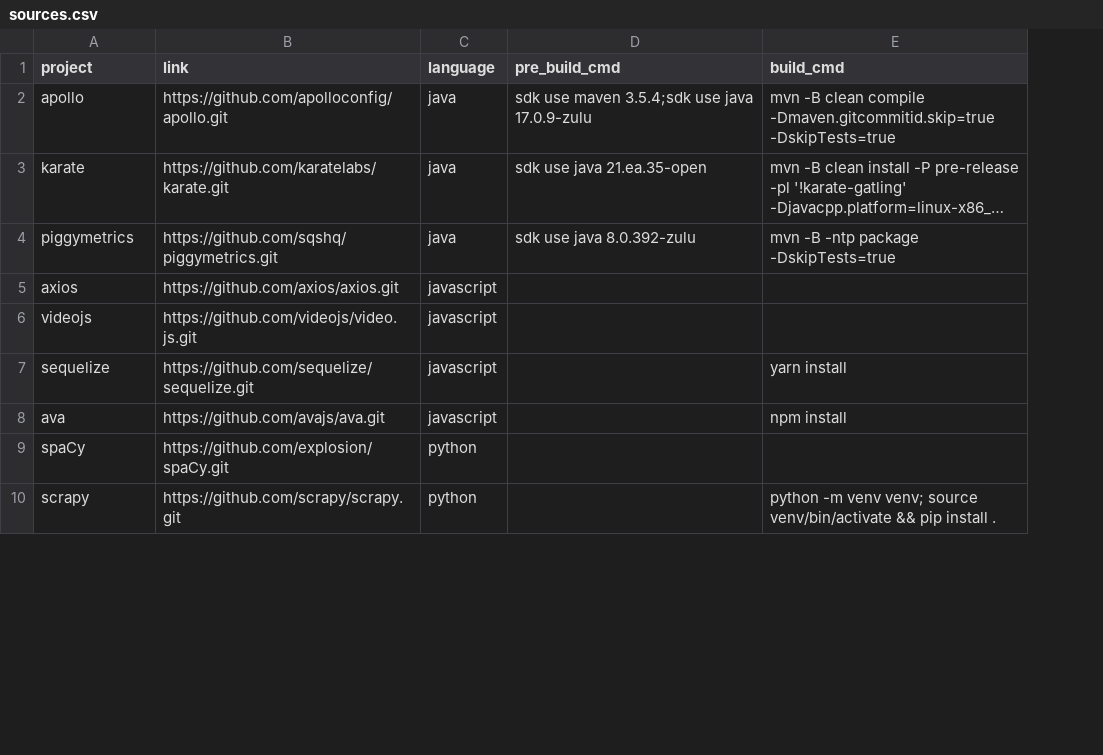
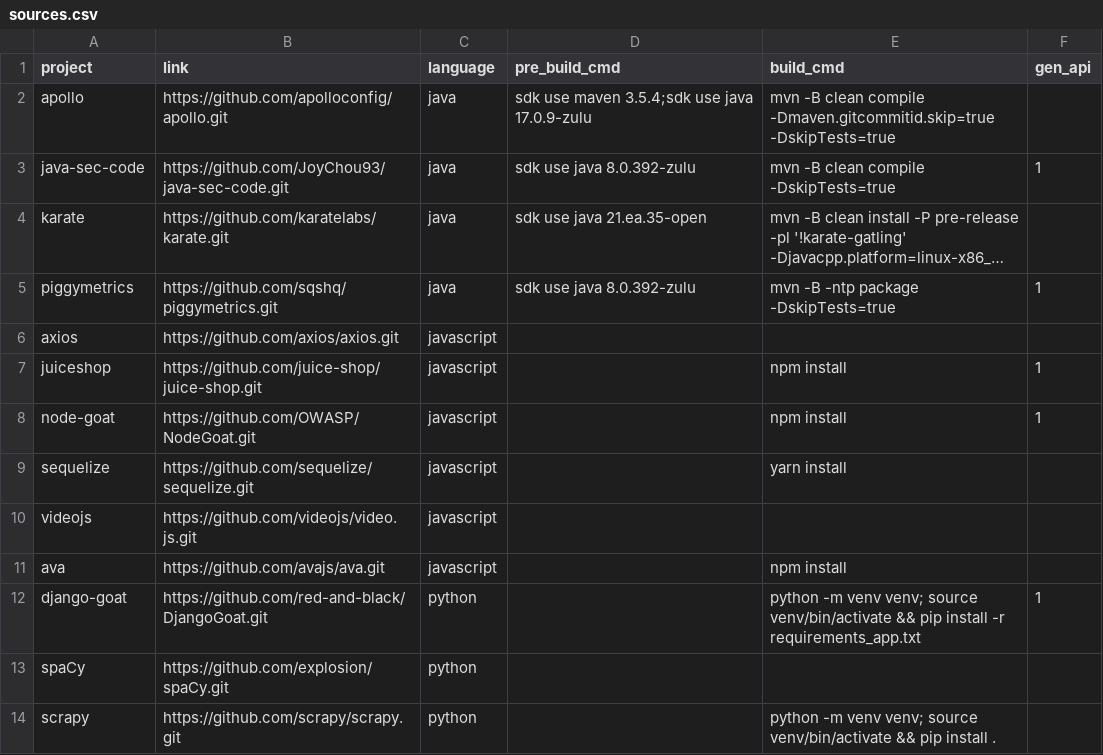
Before and after one commit to AppThreat/atom-samples, a CSV file: sources.csv, drawn as a sheet; only a part is shown; long unchanged cells end in …; addresses are those after the commit; the diff names each change by its address in the sheet, - before the commit and + after, or states it on an @@ line.

```diff
--- a/sources.csv
+++ b/sources.csv
+column F (gen_api), row 5: 1
+row 3: java-sec-code | https://github.com/JoyChou93/java-sec-code.git | java | sdk use java 8.0.392-zulu | mvn -B clean compile -DskipTests=true | 1
+row 7: juiceshop | https://github.com/juice-shop/juice-shop.git | javascript |  | npm install | 1
+row 8: node-goat | https://github.com/OWASP/NodeGoat.git | javascript |  | npm install | 1
@@ row 7 moved to row 9: sequelize @@
+row 12: django-goat | https://github.com/red-and-black/DjangoGoat.git | python |  | python -m venv venv; source venv/bin/activate && pip install -r requirements_app.txt | 1
```
Also changed, not shown: 2 other files.
